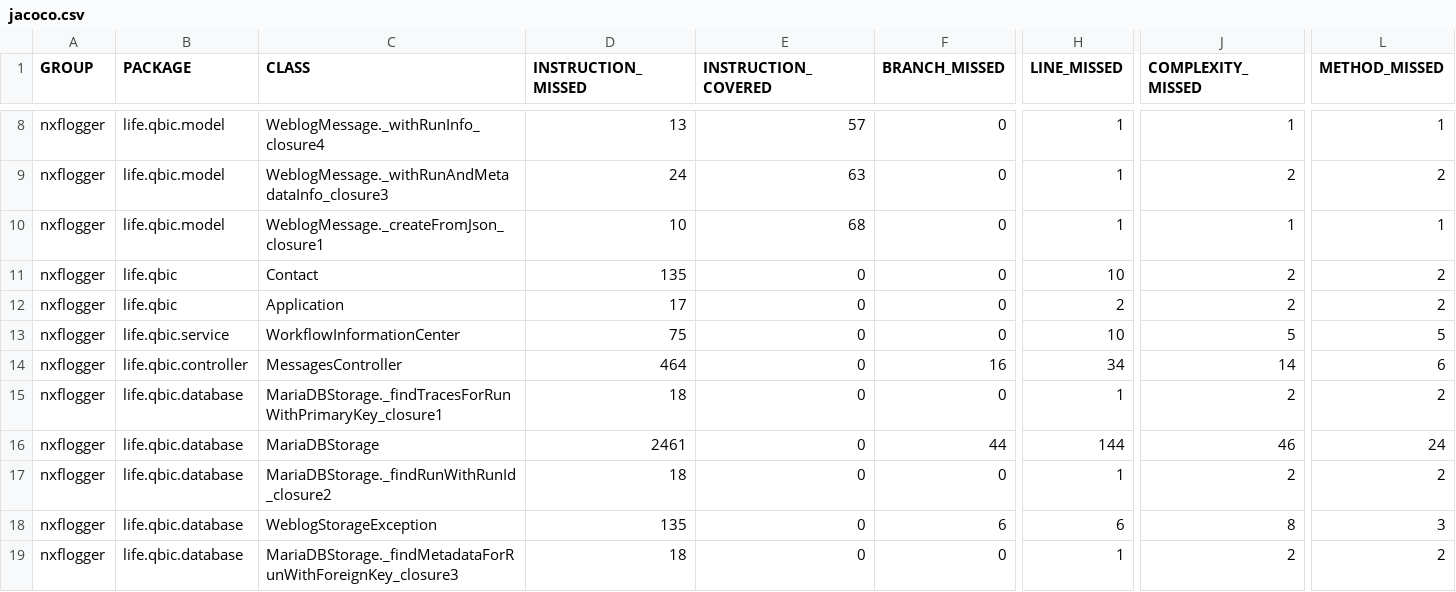
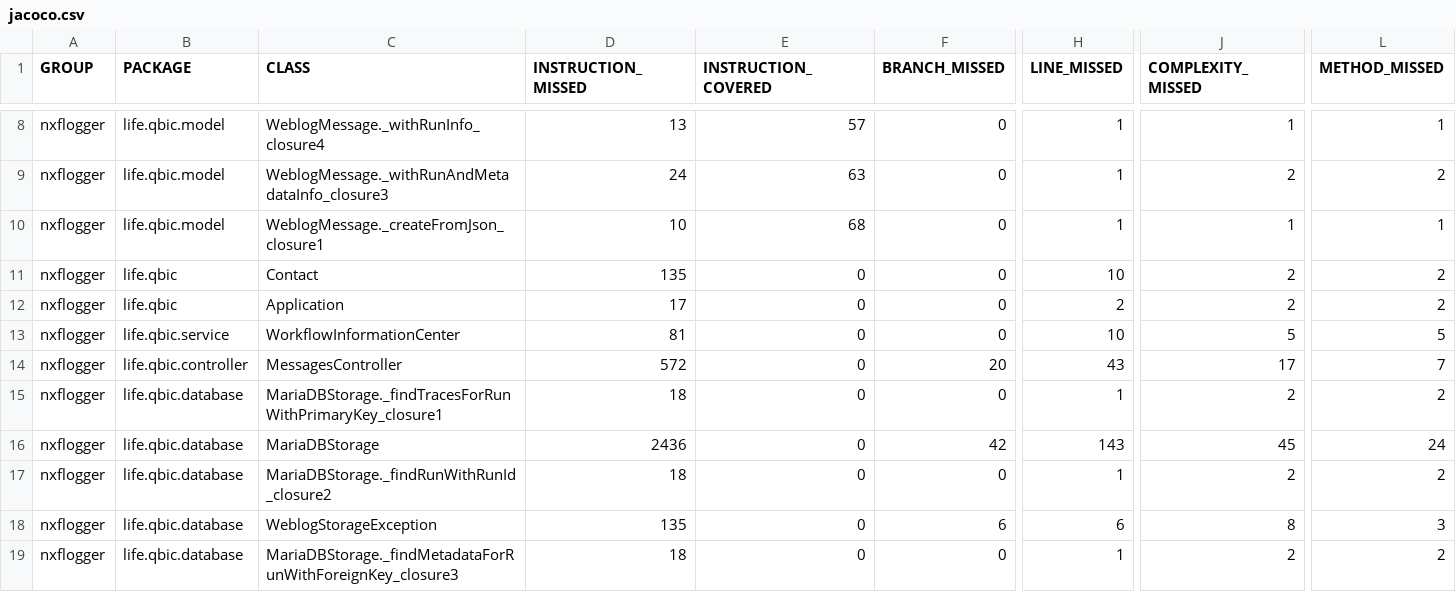
Before and after one commit to qbicsoftware/nextflow-logger-service, a CSV file: reports/development/jacoco/jacoco.csv, drawn as a sheet; only a part is shown, gaps mark what is left out; the diff names each change by its address in the sheet, - before the commit and + after, or states it on an @@ line.

```diff
--- a/reports/development/jacoco/jacoco.csv
+++ b/reports/development/jacoco/jacoco.csv
-D13 (INSTRUCTION_MISSED): 75
+D13 (INSTRUCTION_MISSED): 81
-D14 (INSTRUCTION_MISSED): 464
+D14 (INSTRUCTION_MISSED): 572
-F14 (BRANCH_MISSED): 16
+F14 (BRANCH_MISSED): 20
-H14 (LINE_MISSED): 34
+H14 (LINE_MISSED): 43
-J14 (COMPLEXITY_MISSED): 14
+J14 (COMPLEXITY_MISSED): 17
-L14 (METHOD_MISSED): 6
+L14 (METHOD_MISSED): 7
-D16 (INSTRUCTION_MISSED): 2461
+D16 (INSTRUCTION_MISSED): 2436
-F16 (BRANCH_MISSED): 44
+F16 (BRANCH_MISSED): 42
-H16 (LINE_MISSED): 144
+H16 (LINE_MISSED): 143
-J16 (COMPLEXITY_MISSED): 46
+J16 (COMPLEXITY_MISSED): 45
```
Also changed, not shown: 28 other files.
